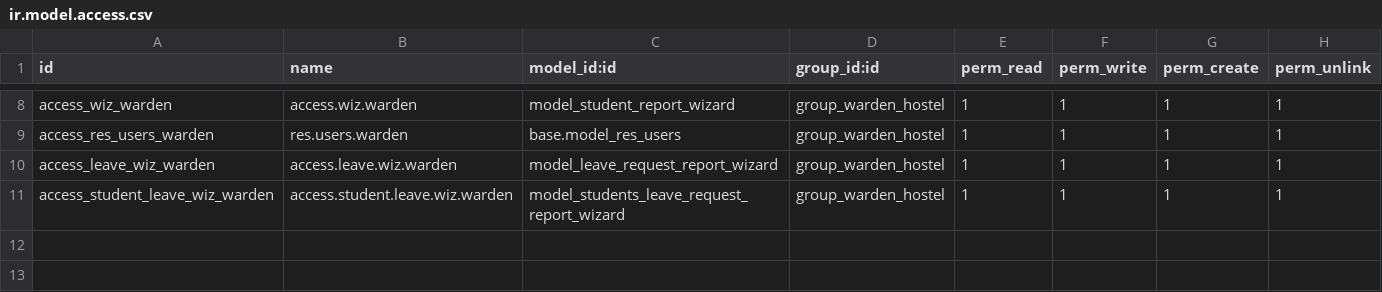
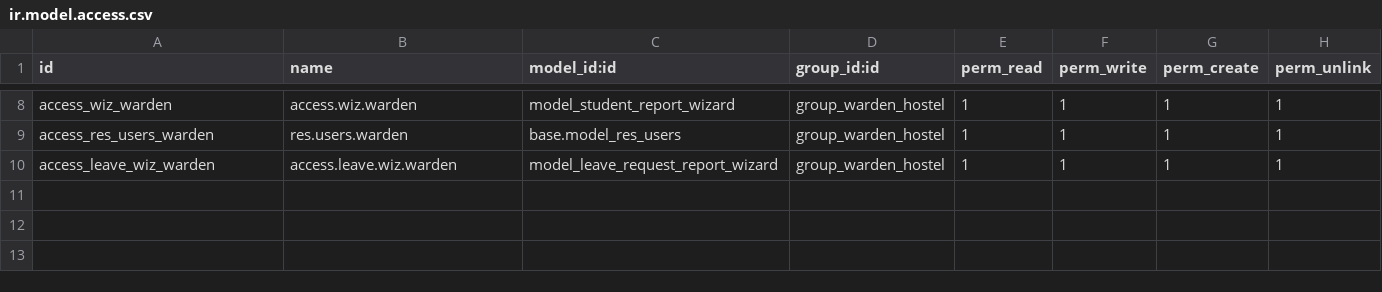
Before and after one commit to jbnfanza/Odoo-development-Hostel-Management, a CSV file: hostel_management/security/ir.model.access.csv, drawn as a sheet; only a part is shown, gaps mark what is left out; the shorter side is filled out with more unchanged rows.

```diff
--- a/hostel_management/security/ir.model.access.csv
+++ b/hostel_management/security/ir.model.access.csv
@@ -10,3 +10,2 @@ access_res_users_warden,res.users.warden,base.model_res_users,group_warden_hoste
 access_leave_wiz_warden,access.leave.wiz.warden,model_leave_request_report_wizard,group_warden_hostel,1,1,1,1
-access_student_leave_wiz_warden,access.student.leave.wiz.warden,model_students_leave_request_report_wizard,group_warden_hostel,1,1,1,1
 
```
Also changed, not shown: 10 other files.
